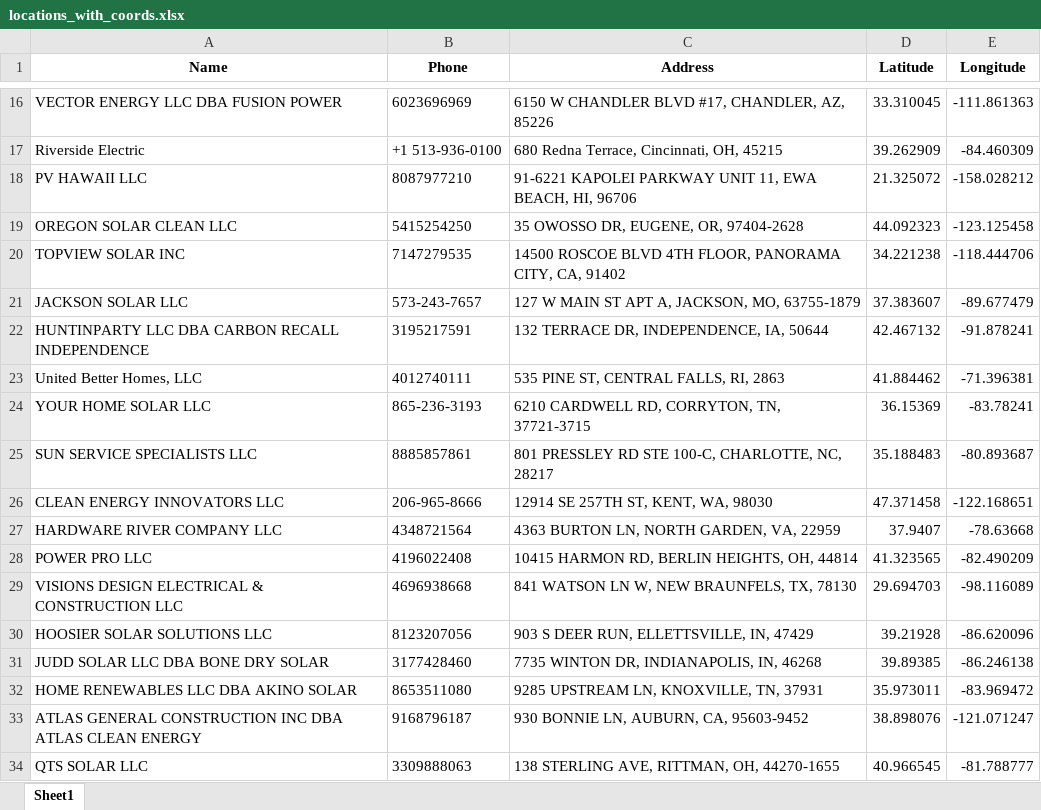
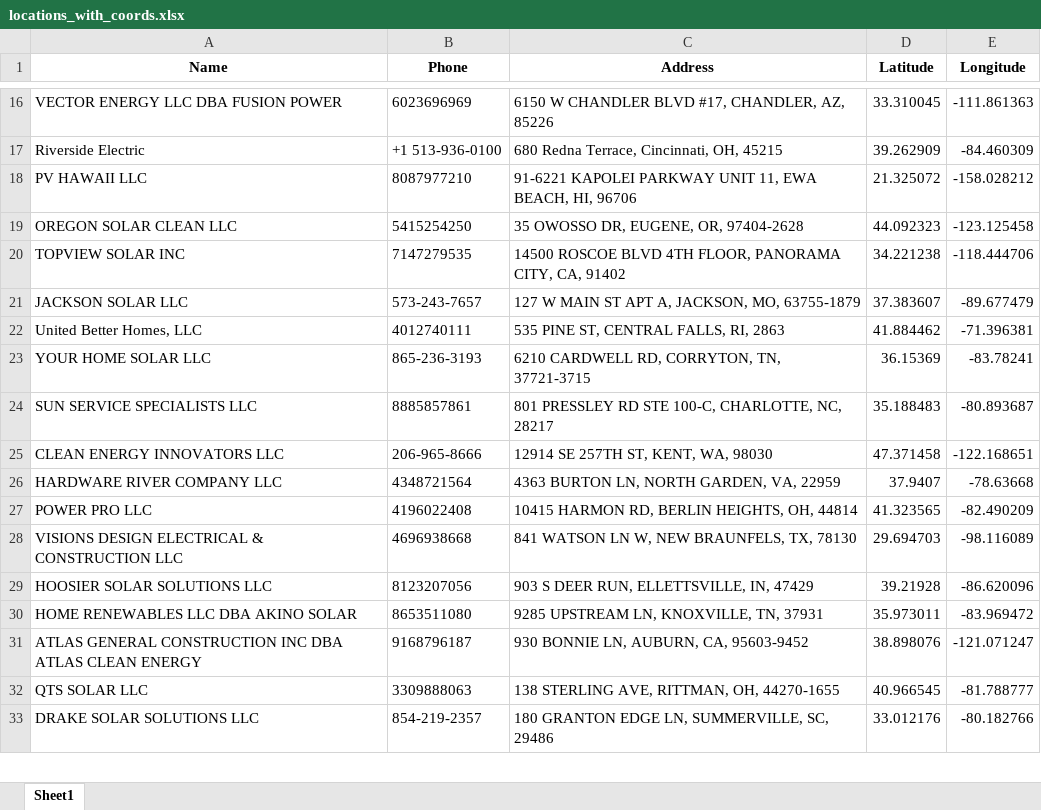
Before and after one commit to onuyonnu/closest-dealer-api, an Excel workbook: drive-time-locator/Backend/locations_with_coords.xlsx, sheet Sheet1, drawn as a sheet; only a part is shown, gaps mark what is left out; the shorter side is filled out with more unchanged rows; values as stored, in another font and other column widths than the file's, no borders; charts and pictures not drawn; the diff names each change by its address in the sheet, - before the commit and + after, or states it on an @@ line.

Commit message:
removed Judd and Huntin

```diff
--- a/drive-time-locator/Backend/locations_with_coords.xlsx (sheet Sheet1)
+++ b/drive-time-locator/Backend/locations_with_coords.xlsx (sheet Sheet1)
-row 22: HUNTINPARTY LLC DBA CARBON RECALL INDEPENDENCE | 3195217591 | 132 TERRACE DR, INDEPENDENCE, IA, 50644 | 42.467132 | -91.878241
-row 31: JUDD SOLAR LLC DBA BONE DRY SOLAR | 3177428460 | 7735 WINTON DR, INDIANAPOLIS, IN, 46268 | 39.89385 | -86.246138
```
Also changed, not shown: charts or pictures, drive-time-locator/Backend/locations.xlsx, 1 other file.
